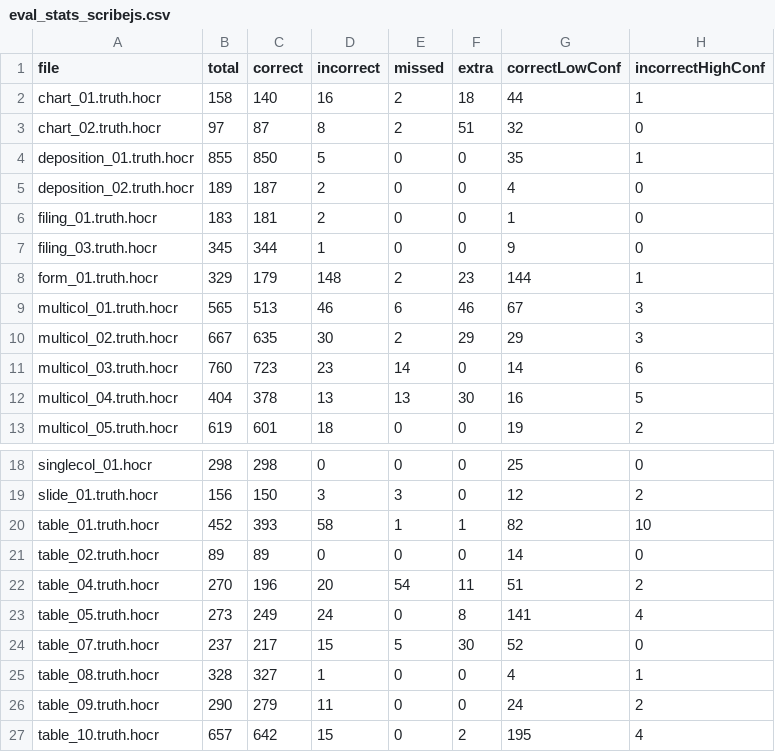
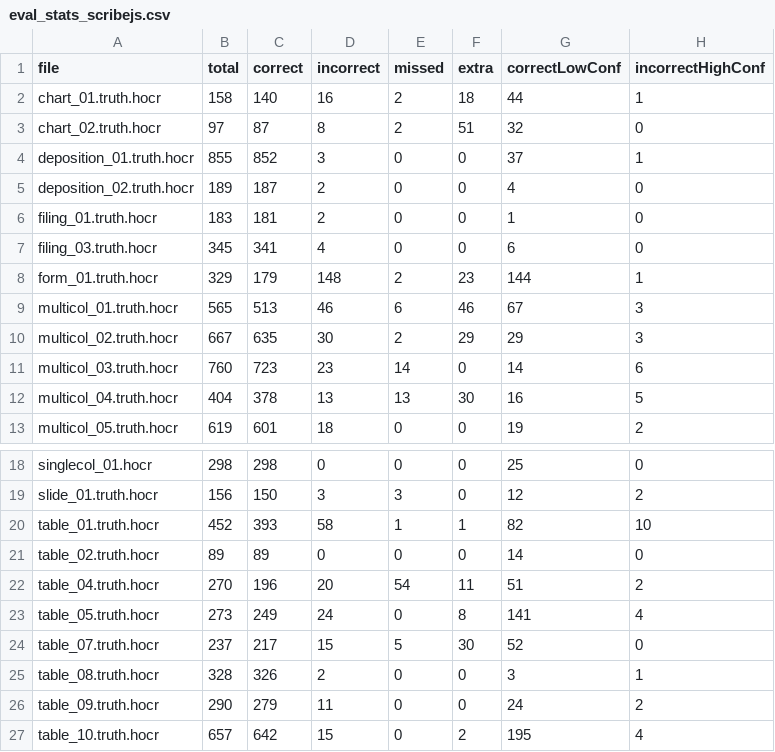
Before and after one commit to scribeocr/ocr-benchmark, a CSV file: stats/eval_stats_scribejs.csv, drawn as a sheet; only a part is shown, gaps mark what is left out.

```diff
--- a/stats/eval_stats_scribejs.csv
+++ b/stats/eval_stats_scribejs.csv
@@ -3,6 +3,6 @@ file,total,correct,incorrect,missed,extra,correctLowConf,incorrectHighConf
 "chart_02.truth.hocr",97,87,8,2,51,32,0
-"deposition_01.truth.hocr",855,850,5,0,0,35,1
+"deposition_01.truth.hocr",855,852,3,0,0,37,1
 "deposition_02.truth.hocr",189,187,2,0,0,4,0
 "filing_01.truth.hocr",183,181,2,0,0,1,0
-"filing_03.truth.hocr",345,344,1,0,0,9,0
+"filing_03.truth.hocr",345,341,4,0,0,6,0
 "form_01.truth.hocr",329,179,148,2,23,144,1
@@ -24,3 +24,3 @@ file,total,correct,incorrect,missed,extra,correctLowConf,incorrectHighConf
 "table_07.truth.hocr",237,217,15,5,30,52,0
-"table_08.truth.hocr",328,327,1,0,0,4,1
+"table_08.truth.hocr",328,326,2,0,0,3,1
 "table_09.truth.hocr",290,279,11,0,0,24,2
```
Also changed, not shown: stats/eval_stats_tesseractjs_lstm.csv, 6 other files.
